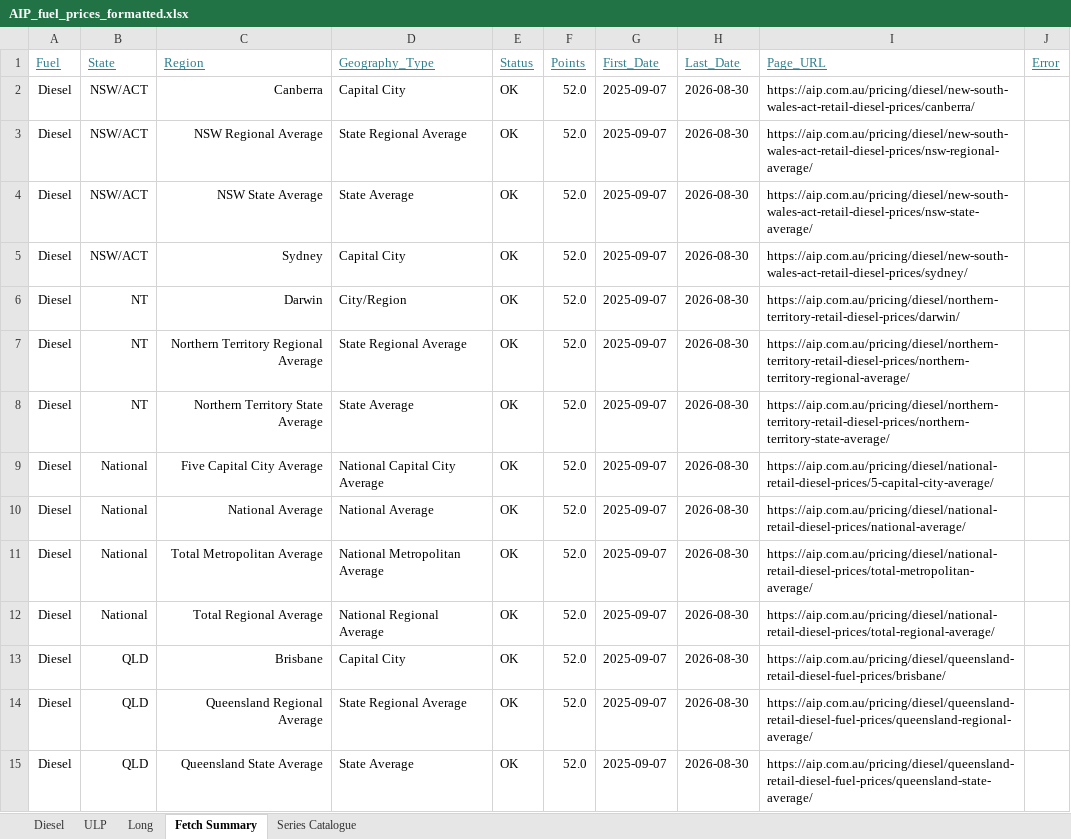
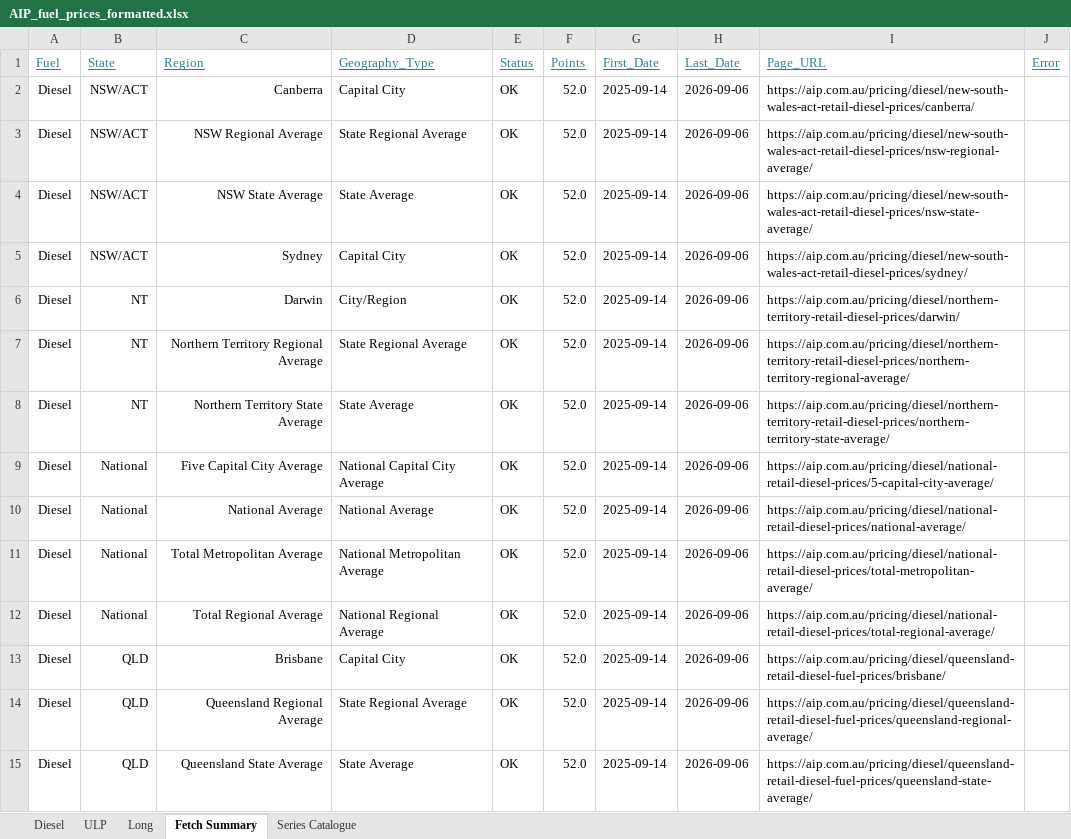
Before and after one commit to ResearchTourismNT/Fuel-Prices, an Excel workbook: data/Weekly Fuel Price Data/AIP_fuel_prices_formatted.xlsx, sheet Fetch Summary, drawn as a sheet; only a part is shown; values as stored, in another font and other column widths than the file's, no borders; the diff covers the shown part only; the diff names each change by its address in the sheet, - before the commit and + after, or states it on an @@ line.

```diff
--- a/data/Weekly Fuel Price Data/AIP_fuel_prices_formatted.xlsx (sheet Fetch Summary)
+++ b/data/Weekly Fuel Price Data/AIP_fuel_prices_formatted.xlsx (sheet Fetch Summary)
-G2:G15 (First_Date): 2025-09-07
+G2:G15 (First_Date): 2025-09-14
-H2:H15 (Last_Date): 2026-08-30
+H2:H15 (Last_Date): 2026-09-06
```
Also changed, not shown: 92 edited cells elsewhere in this sheet, sheet Long, sheet Diesel, sheet ULP, 5 other files.
